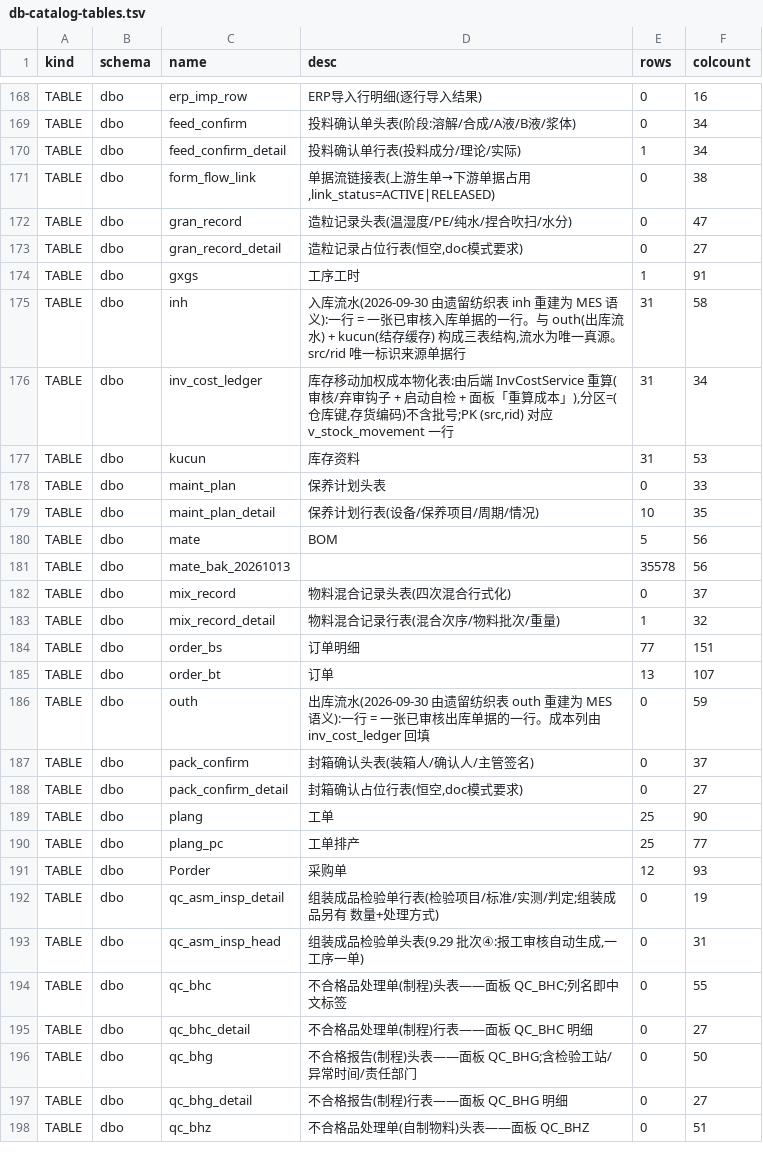
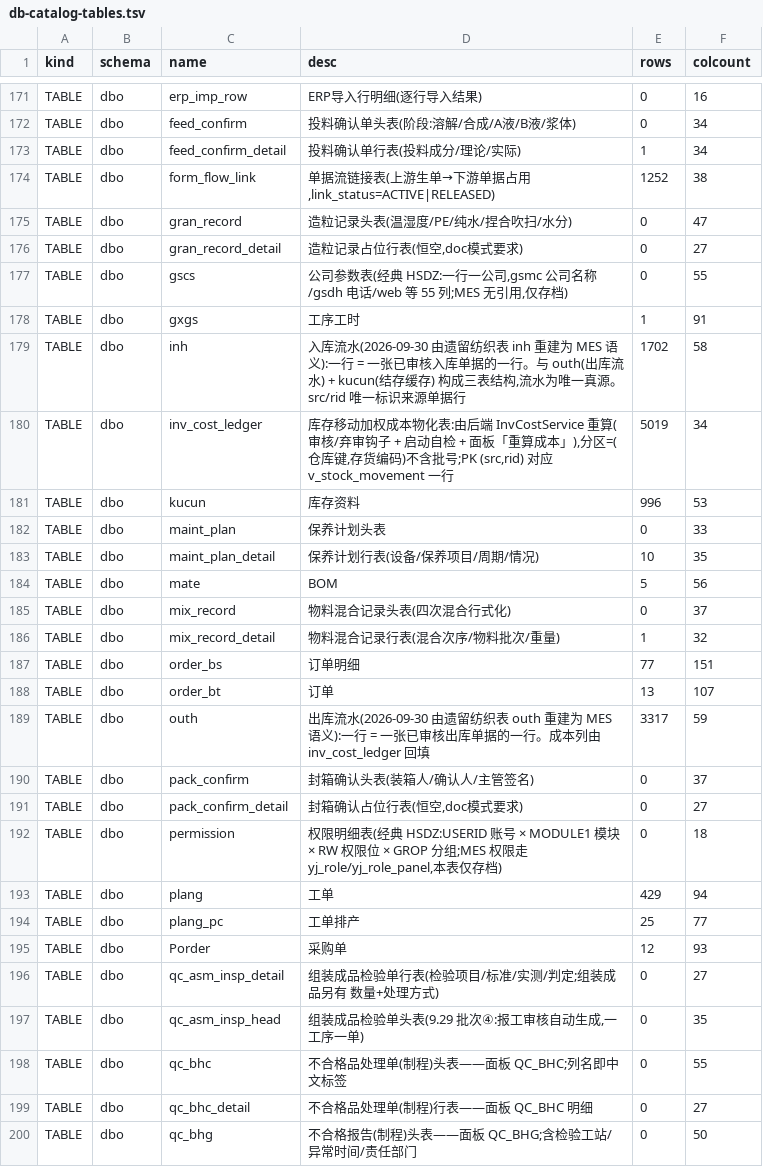
Before and after one commit to MyPanda-Hash/YINJIA, a TSV file: tools/gen/db-catalog-tables.tsv, drawn as a sheet; only a part is shown, gaps mark what is left out; the shorter side is filled out with more unchanged rows; the diff covers the shown part only.

Commit message:
feat: WMS 三个条码管理面板(材料仓/半成品仓/成品仓,一批一码)
【用户口径 2026-10-18】附件一 WMS 三条「条码管理」:三个面板;半成品先用「报工数据派生视图」;一批一码。
【形态】三个只读 flat 面板(报表面板),零前端页面 —— 插 yj_panel/yj_field 即生效:
- BARCODE_MAT 材料仓条码管理 ← 采购入库单(bd_purchase_in+bl_purchase_in)849 行
- BARCODE_WIP 半成品仓条码管理 ← 报工(scjl 工序=成型/切炭)20 行,列里明写「报工派生(未入库存)」
- BARCODE_FIN 成品仓条码管理 ← 产成品入库单(bd_finish_in+bl_finish_in)807 行
码内容 = 编码|批号;视图带 id/asp_cancel(引擎 flat 读取的硬要求,体检 13 项守)。
【为什么材料码不用 inh】实测 inh 里带批号的行仓库编码与名称互相矛盾(编码 YCL-01/CK00006 共 849 行,
名称却写成恒亿仓/成品B仓/华北工控仓),按名称或按档案筛都自相矛盾;采购入库单口径干净。
【验证】两账套 DbSync 执行 1/失败 0;DbNormAudit 两账套 RESULT: PASS;npm run test 746 全绿;npm run build 通过;
登录实调 /px/getPanelConfig(17/15/15 列、queryFields 3/4/3)与 POST /px/queryFormDataList(849 行,totalSize 正确)。
【范围外(下一阶段)】打印标签按钮与打印留痕、扫码出入库过账、箱码/托盘码/序列号。

```diff
--- a/tools/gen/db-catalog-tables.tsv
+++ b/tools/gen/db-catalog-tables.tsv
@@ -170,9 +173,10 @@ TABLE	dbo	feed_confirm	投料确认单头表(阶段:溶解/合成/A液/B液/浆
 TABLE	dbo	feed_confirm_detail	投料确认单行表(投料成分/理论/实际)	1	34
-TABLE	dbo	form_flow_link	单据流链接表(上游生单→下游单据占用,link_status=ACTIVE|RELEASED)	0	38
+TABLE	dbo	form_flow_link	单据流链接表(上游生单→下游单据占用,link_status=ACTIVE|RELEASED)	1252	38
 TABLE	dbo	gran_record	造粒记录头表(温湿度/PE/纯水/捏合吹扫/水分)	0	47
 TABLE	dbo	gran_record_detail	造粒记录占位行表(恒空,doc模式要求)	0	27
+TABLE	dbo	gscs	公司参数表(经典 HSDZ:一行一公司,gsmc 公司名称/gsdh 电话/web 等 55 列;MES 无引用,仅存档)	0	55
 TABLE	dbo	gxgs	工序工时	1	91
-TABLE	dbo	inh	入库流水(2026-09-30 由遗留纺织表 inh 重建为 MES 语义):一行 = 一张已审核入库单据的一行。与 outh(出库流水) + kucun(结存缓存) 构成三表结构,流水为唯一真源。src/rid 唯一标识来源单据行	31	58
-TABLE	dbo	inv_cost_ledger	库存移动加权成本物化表:由后端 InvCostService 重算(审核/弃审钩子 + 启动自检 + 面板「重算成本」),分区=(仓库键,存货编码)不含批号;PK (src,rid) 对应 v_stock_movement 一行	31	34
-TABLE	dbo	kucun	库存资料	31	53
+TABLE	dbo	inh	入库流水(2026-09-30 由遗留纺织表 inh 重建为 MES 语义):一行 = 一张已审核入库单据的一行。与 outh(出库流水) + kucun(结存缓存) 构成三表结构,流水为唯一真源。src/rid 唯一标识来源单据行	1702	58
+TABLE	dbo	inv_cost_ledger	库存移动加权成本物化表:由后端 InvCostService 重算(审核/弃审钩子 + 启动自检 + 面板「重算成本」),分区=(仓库键,存货编码)不含批号;PK (src,rid) 对应 v_stock_movement 一行	5019	34
+TABLE	dbo	kucun	库存资料	996	53
 TABLE	dbo	maint_plan	保养计划头表	0	33
@@ -180,3 +184,2 @@ TABLE	dbo	maint_plan_detail	保养计划行表(设备/保养项目/周期/情况
 TABLE	dbo	mate	BOM	5	56
-TABLE	dbo	mate_bak_20261013		35578	56
 TABLE	dbo	mix_record	物料混合记录头表(四次混合行式化)	0	37
@@ -185,10 +188,11 @@ TABLE	dbo	order_bs	订单明细	77	151
 TABLE	dbo	order_bt	订单	13	107
-TABLE	dbo	outh	出库流水(2026-09-30 由遗留纺织表 outh 重建为 MES 语义):一行 = 一张已审核出库单据的一行。成本列由 inv_cost_ledger 回填	0	59
+TABLE	dbo	outh	出库流水(2026-09-30 由遗留纺织表 outh 重建为 MES 语义):一行 = 一张已审核出库单据的一行。成本列由 inv_cost_ledger 回填	3317	59
 TABLE	dbo	pack_confirm	封箱确认头表(装箱人/确认人/主管签名)	0	37
 TABLE	dbo	pack_confirm_detail	封箱确认占位行表(恒空,doc模式要求)	0	27
-TABLE	dbo	plang	工单	25	90
+TABLE	dbo	permission	权限明细表(经典 HSDZ:USERID 账号 × MODULE1 模块 × RW 权限位 × GROP 分组;MES 权限走 yj_role/yj_role_panel,本表仅存档)	0	18
+TABLE	dbo	plang	工单	429	94
 TABLE	dbo	plang_pc	工单排产	25	77
 TABLE	dbo	Porder	采购单	12	93
-TABLE	dbo	qc_asm_insp_detail	组装成品检验单行表(检验项目/标准/实测/判定;组装成品另有 数量+处理方式)	0	19
-TABLE	dbo	qc_asm_insp_head	组装成品检验单头表(9.29 批次④:报工审核自动生成,一工序一单)	0	31
+TABLE	dbo	qc_asm_insp_detail	组装成品检验单行表(检验项目/标准/实测/判定;组装成品另有 数量+处理方式)	0	27
+TABLE	dbo	qc_asm_insp_head	组装成品检验单头表(9.29 批次④:报工审核自动生成,一工序一单)	0	35
 TABLE	dbo	qc_bhc	不合格品处理单(制程)头表——面板 QC_BHC;列名即中文标签	0	55
```
Also changed, not shown: 10 added rows, 4 removed rows and 48 edited cells elsewhere in this file, tools/gen/db-catalog-panels.tsv, 6 other files.
